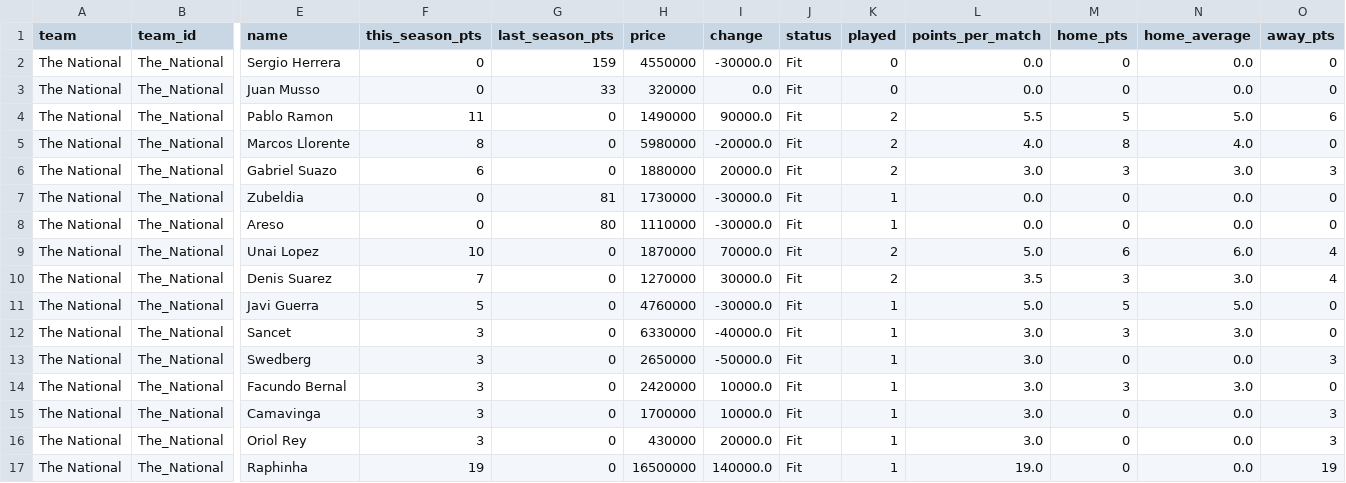
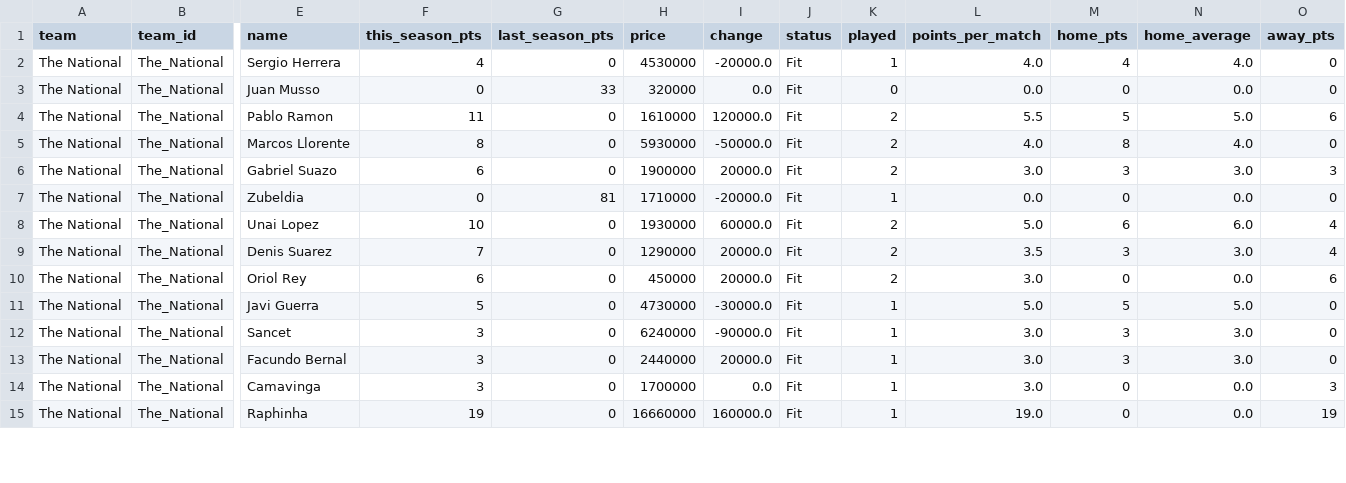
Before and after one commit to nilcrespo/BiwengerBot, a CSV file: csvs/teams/team_The_National.csv, drawn as a sheet; only a part is shown, gaps mark what is left out; removed rows and columns are numbered as before the commit, all else as after; rows hold the shown columns only; the diff covers the shown part only; the diff names each change by its address in the sheet, - before the commit and + after, or states it on an @@ line.

```diff
--- a/csvs/teams/team_The_National.csv
+++ b/csvs/teams/team_The_National.csv
-F2 (this_season_pts): 0
+F2 (this_season_pts): 4
-G2 (last_season_pts): 159
+G2 (last_season_pts): 0
-H2 (price): 4550000
+H2 (price): 4530000
-I2 (change): -30000.0
+I2 (change): -20000.0
-K2 (played): 0
+K2 (played): 1
-L2 (points_per_match): 0.0
+L2 (points_per_match): 4.0
-M2 (home_pts): 0
+M2 (home_pts): 4
-N2 (home_average): 0.0
+N2 (home_average): 4.0
-H4 (price): 1490000
+H4 (price): 1610000
-I4 (change): 90000.0
+I4 (change): 120000.0
-H5 (price): 5980000
+H5 (price): 5930000
-I5 (change): -20000.0
+I5 (change): -50000.0
-H6 (price): 1880000
+H6 (price): 1900000
-H7 (price): 1730000
+H7 (price): 1710000
-I7 (change): -30000.0
+I7 (change): -20000.0
-row 8: The National | The_National | Areso | 0 | 80 | 1110000 | -30000.0 | Fit | 1 | 0.0 | 0 | 0.0 | 0
-H8 (price): 1870000
+H8 (price): 1930000
-I8 (change): 70000.0
+I8 (change): 60000.0
-H9 (price): 1270000
+H9 (price): 1290000
-I9 (change): 30000.0
+I9 (change): 20000.0
+row 10: The National | The_National | Oriol Rey | 6 | 0 | 450000 | 20000.0 | Fit | 2 | 3.0 | 0 | 0.0 | 6
-H11 (price): 4760000
+H11 (price): 4730000
-H12 (price): 6330000
+H12 (price): 6240000
-I12 (change): -40000.0
+I12 (change): -90000.0
-row 13: The National | The_National | Swedberg | 3 | 0 | 2650000 | -50000.0 | Fit | 1 | 3.0 | 0 | 0.0 | 3
-H13 (price): 2420000
+H13 (price): 2440000
-I13 (change): 10000.0
+I13 (change): 20000.0
-I14 (change): 10000.0
+I14 (change): 0.0
-row 16: The National | The_National | Oriol Rey | 3 | 0 | 430000 | 20000.0 | Fit | 1 | 3.0 | 0 | 0.0 | 3
-H15 (price): 16500000
+H15 (price): 16660000
-I15 (change): 140000.0
+I15 (change): 160000.0
```
Also changed, not shown: 2 removed rows and 14 edited cells elsewhere in this file, csvs/others/league_standings.csv, csvs/teams/team_Cd_Numancia.csv, 10 other files.
